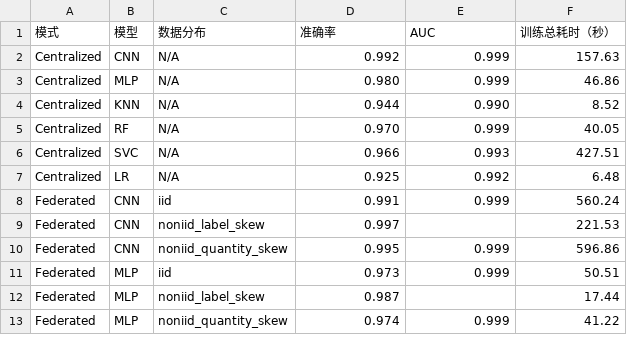
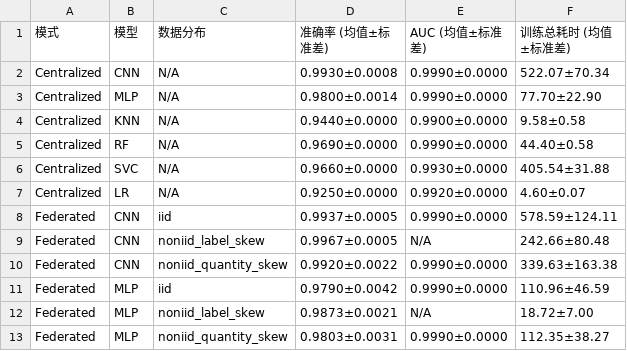
Before and after one commit to supermarkli/CFLP_Revision, a CSV file: out/experiment_results.csv, drawn as a sheet.

```diff
--- a/out/experiment_results.csv
+++ b/out/experiment_results.csv
@@ -1,13 +1,13 @@
-模式,模型,数据分布,准确率,AUC,训练总耗时（秒）
-Centralized,CNN,N/A,0.992,0.999,157.63
-Centralized,MLP,N/A,0.980,0.999,46.86
-Centralized,KNN,N/A,0.944,0.990,8.52
-Centralized,RF,N/A,0.970,0.999,40.05
-Centralized,SVC,N/A,0.966,0.993,427.51
-Centralized,LR,N/A,0.925,0.992,6.48
-Federated,CNN,iid,0.991,0.999,560.24
-Federated,CNN,noniid_label_skew,0.997,,221.53
-Federated,CNN,noniid_quantity_skew,0.995,0.999,596.86
-Federated,MLP,iid,0.973,0.999,50.51
-Federated,MLP,noniid_label_skew,0.987,,17.44
-Federated,MLP,noniid_quantity_skew,0.974,0.999,41.22
+模式,模型,数据分布,准确率 (均值±标准差),AUC (均值±标准差),训练总耗时 (均值±标准差)
+Centralized,CNN,N/A,0.9930±0.0008,0.9990±0.0000,522.07±70.34
+Centralized,MLP,N/A,0.9800±0.0014,0.9990±0.0000,77.70±22.90
+Centralized,KNN,N/A,0.9440±0.0000,0.9900±0.0000,9.58±0.58
+Centralized,RF,N/A,0.9690±0.0000,0.9990±0.0000,44.40±0.58
+Centralized,SVC,N/A,0.9660±0.0000,0.9930±0.0000,405.54±31.88
+Centralized,LR,N/A,0.9250±0.0000,0.9920±0.0000,4.60±0.07
+Federated,CNN,iid,0.9937±0.0005,0.9990±0.0000,578.59±124.11
+Federated,CNN,noniid_label_skew,0.9967±0.0005,N/A,242.66±80.48
+Federated,CNN,noniid_quantity_skew,0.9920±0.0022,0.9990±0.0000,339.63±163.38
+Federated,MLP,iid,0.9790±0.0042,0.9990±0.0000,110.96±46.59
+Federated,MLP,noniid_label_skew,0.9873±0.0021,N/A,18.72±7.00
+Federated,MLP,noniid_quantity_skew,0.9803±0.0031,0.9990±0.0000,112.35±38.27
```
Also changed, not shown: 53 other files.
